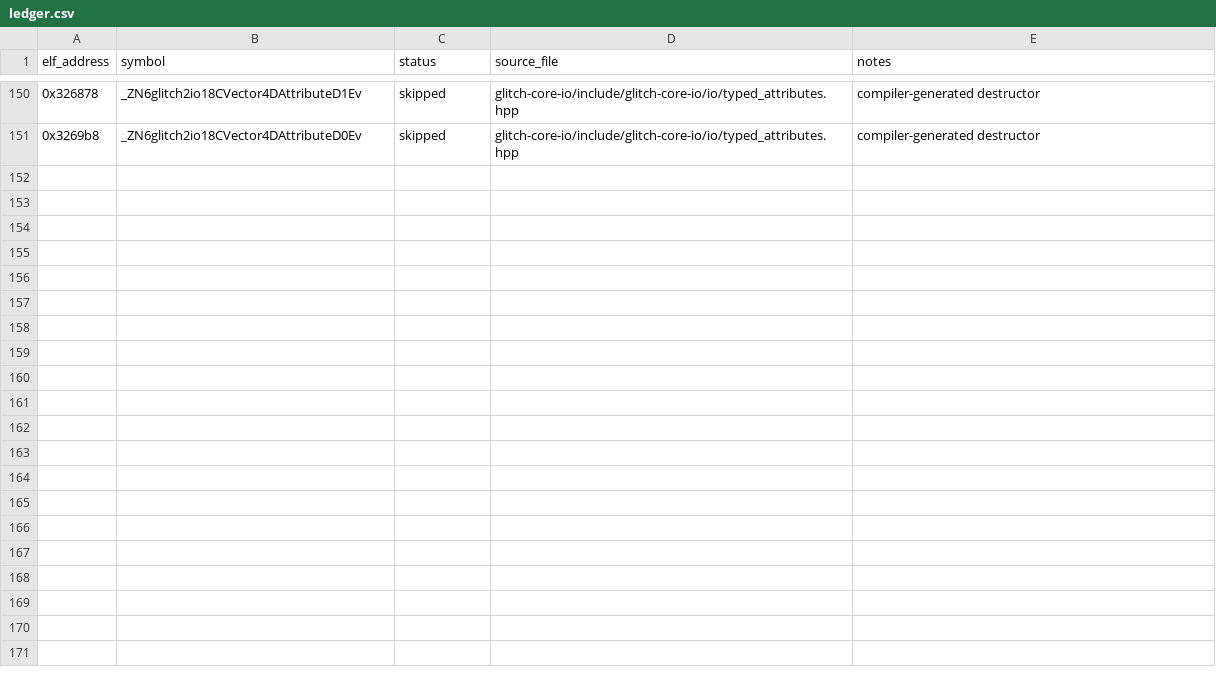
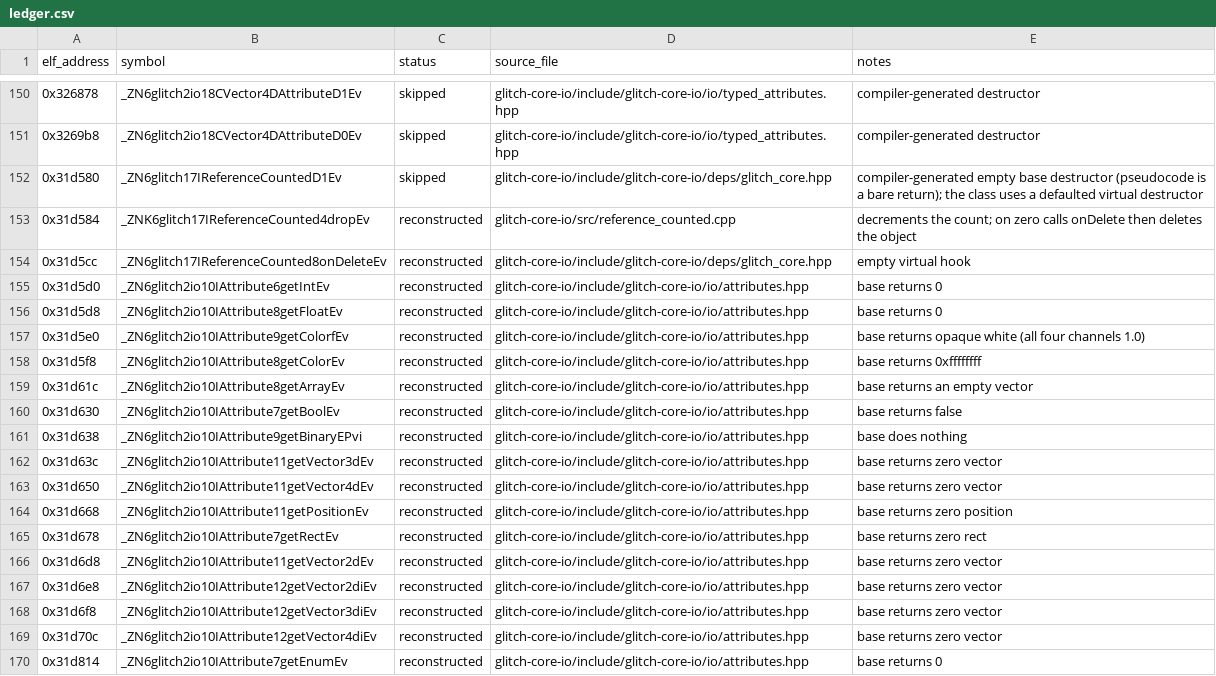
Before and after one commit to AdamCelermajer/DH_sc, a CSV file: port/decomp-reconstruction/glitch-core-io/ledger.csv, drawn as a sheet; only a part is shown, gaps mark what is left out; the diff covers the shown part only; the diff names each change by its address in the sheet, - before the commit and + after, or states it on an @@ line.

```diff
--- a/port/decomp-reconstruction/glitch-core-io/ledger.csv
+++ b/port/decomp-reconstruction/glitch-core-io/ledger.csv
+row 152: 0x31d580 | _ZN6glitch17IReferenceCountedD1Ev | skipped | glitch-core-io/include/glitch-core-io/deps/glitch_core.hpp | compiler-generated empty base destructor (pseudocode is a bare return); the class uses a defaulted virtual destructor
+row 153: 0x31d584 | _ZNK6glitch17IReferenceCounted4dropEv | reconstructed | glitch-core-io/src/reference_counted.cpp | decrements the count; on zero calls onDelete then deletes the object
+row 154: 0x31d5cc | _ZN6glitch17IReferenceCounted8onDeleteEv | reconstructed | glitch-core-io/include/glitch-core-io/deps/glitch_core.hpp | empty virtual hook
+row 155: 0x31d5d0 | _ZN6glitch2io10IAttribute6getIntEv | reconstructed | glitch-core-io/include/glitch-core-io/io/attributes.hpp | base returns 0
+row 156: 0x31d5d8 | _ZN6glitch2io10IAttribute8getFloatEv | reconstructed | glitch-core-io/include/glitch-core-io/io/attributes.hpp | base returns 0
+row 157: 0x31d5e0 | _ZN6glitch2io10IAttribute9getColorfEv | reconstructed | glitch-core-io/include/glitch-core-io/io/attributes.hpp | base returns opaque white (all four channels 1.0)
+row 158: 0x31d5f8 | _ZN6glitch2io10IAttribute8getColorEv | reconstructed | glitch-core-io/include/glitch-core-io/io/attributes.hpp | base returns 0xffffffff
+row 159: 0x31d61c | _ZN6glitch2io10IAttribute8getArrayEv | reconstructed | glitch-core-io/include/glitch-core-io/io/attributes.hpp | base returns an empty vector
+row 160: 0x31d630 | _ZN6glitch2io10IAttribute7getBoolEv | reconstructed | glitch-core-io/include/glitch-core-io/io/attributes.hpp | base returns false
+row 161: 0x31d638 | _ZN6glitch2io10IAttribute9getBinaryEPvi | reconstructed | glitch-core-io/include/glitch-core-io/io/attributes.hpp | base does nothing
+row 162: 0x31d63c | _ZN6glitch2io10IAttribute11getVector3dEv | reconstructed | glitch-core-io/include/glitch-core-io/io/attributes.hpp | base returns zero vector
+row 163: 0x31d650 | _ZN6glitch2io10IAttribute11getVector4dEv | reconstructed | glitch-core-io/include/glitch-core-io/io/attributes.hpp | base returns zero vector
+row 164: 0x31d668 | _ZN6glitch2io10IAttribute11getPositionEv | reconstructed | glitch-core-io/include/glitch-core-io/io/attributes.hpp | base returns zero position
+row 165: 0x31d678 | _ZN6glitch2io10IAttribute7getRectEv | reconstructed | glitch-core-io/include/glitch-core-io/io/attributes.hpp | base returns zero rect
+row 166: 0x31d6d8 | _ZN6glitch2io10IAttribute11getVector2dEv | reconstructed | glitch-core-io/include/glitch-core-io/io/attributes.hpp | base returns zero vector
+row 167: 0x31d6e8 | _ZN6glitch2io10IAttribute12getVector2diEv | reconstructed | glitch-core-io/include/glitch-core-io/io/attributes.hpp | base returns zero vector
+row 168: 0x31d6f8 | _ZN6glitch2io10IAttribute12getVector3diEv | reconstructed | glitch-core-io/include/glitch-core-io/io/attributes.hpp | base returns zero vector
+row 169: 0x31d70c | _ZN6glitch2io10IAttribute12getVector4diEv | reconstructed | glitch-core-io/include/glitch-core-io/io/attributes.hpp | base returns zero vector
+row 170: 0x31d814 | _ZN6glitch2io10IAttribute7getEnumEv | reconstructed | glitch-core-io/include/glitch-core-io/io/attributes.hpp | base returns 0
```
Also changed, not shown: 15 added rows elsewhere in this file, 6 other files.
